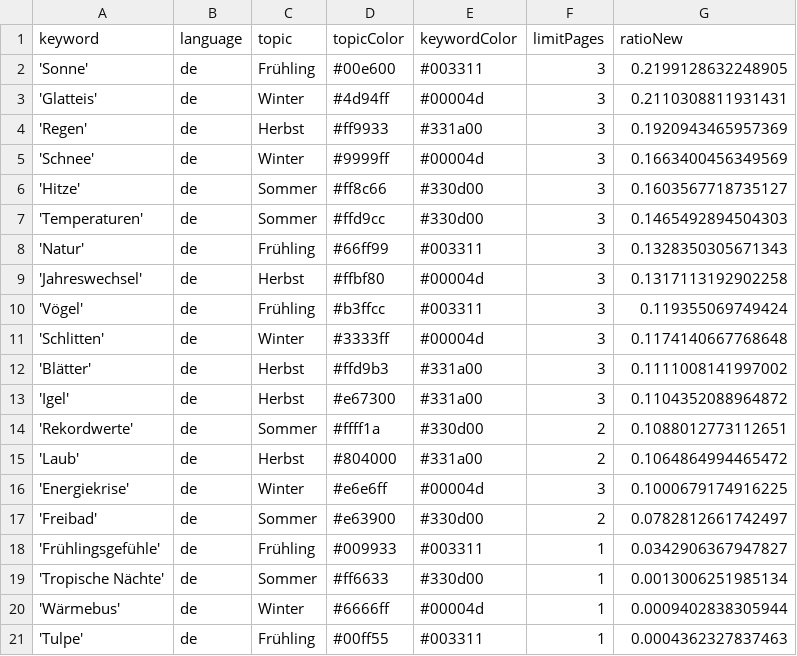
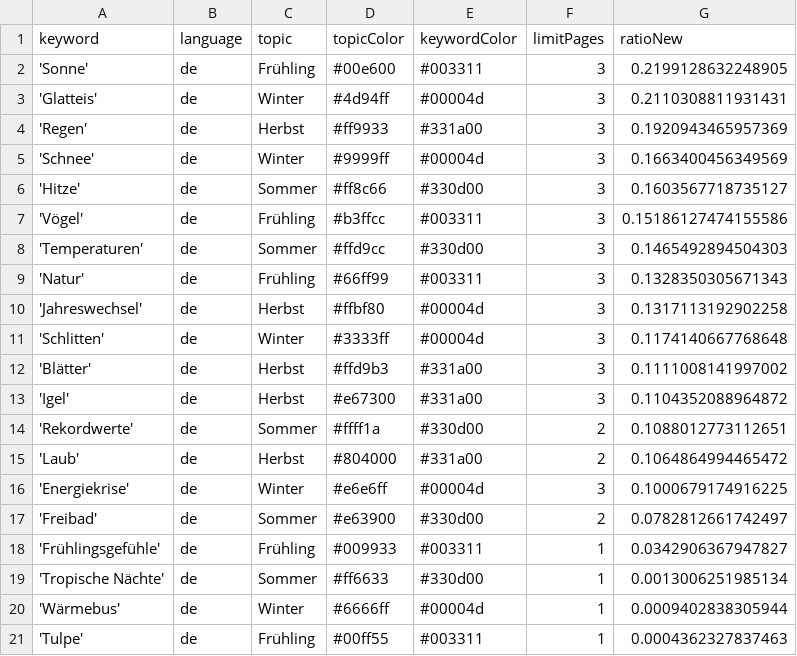
Before and after one commit to magaliekathrin-news/winterIsComing2, a CSV file: keywords.csv, drawn as a sheet; removed rows and columns are numbered as before the commit, all else as after; the diff names each change by its address in the sheet, - before the commit and + after, or states it on an @@ line.

```diff
--- a/keywords.csv
+++ b/keywords.csv
+row 7: 'Vögel' | de | Frühling | #b3ffcc | #003311 | 3 | 0.15186127474155586
-row 10: 'Vögel' | de | Frühling | #b3ffcc | #003311 | 3 | 0.119355069749424
```
Also changed, not shown: csv/news_2025_01.csv, csv/news_2025_02.csv.
